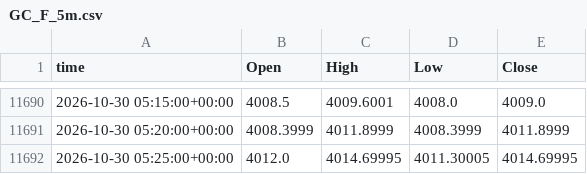
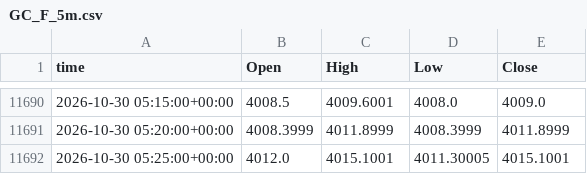
Before and after one commit to viruop/paper-arena, a CSV file: data/market/intraday/GC_F_5m.csv, drawn as a sheet; only a part is shown, gaps mark what is left out.

```diff
--- a/data/market/intraday/GC_F_5m.csv
+++ b/data/market/intraday/GC_F_5m.csv
@@ -11691,2 +11691,2 @@ time,Open,High,Low,Close
 2026-10-30 05:20:00+00:00,4008.3999,4011.8999,4008.3999,4011.8999
-2026-10-30 05:25:00+00:00,4012.0,4014.69995,4011.30005,4014.69995
+2026-10-30 05:25:00+00:00,4012.0,4015.1001,4011.30005,4015.1001
```
Also changed, not shown: 1 other file.
